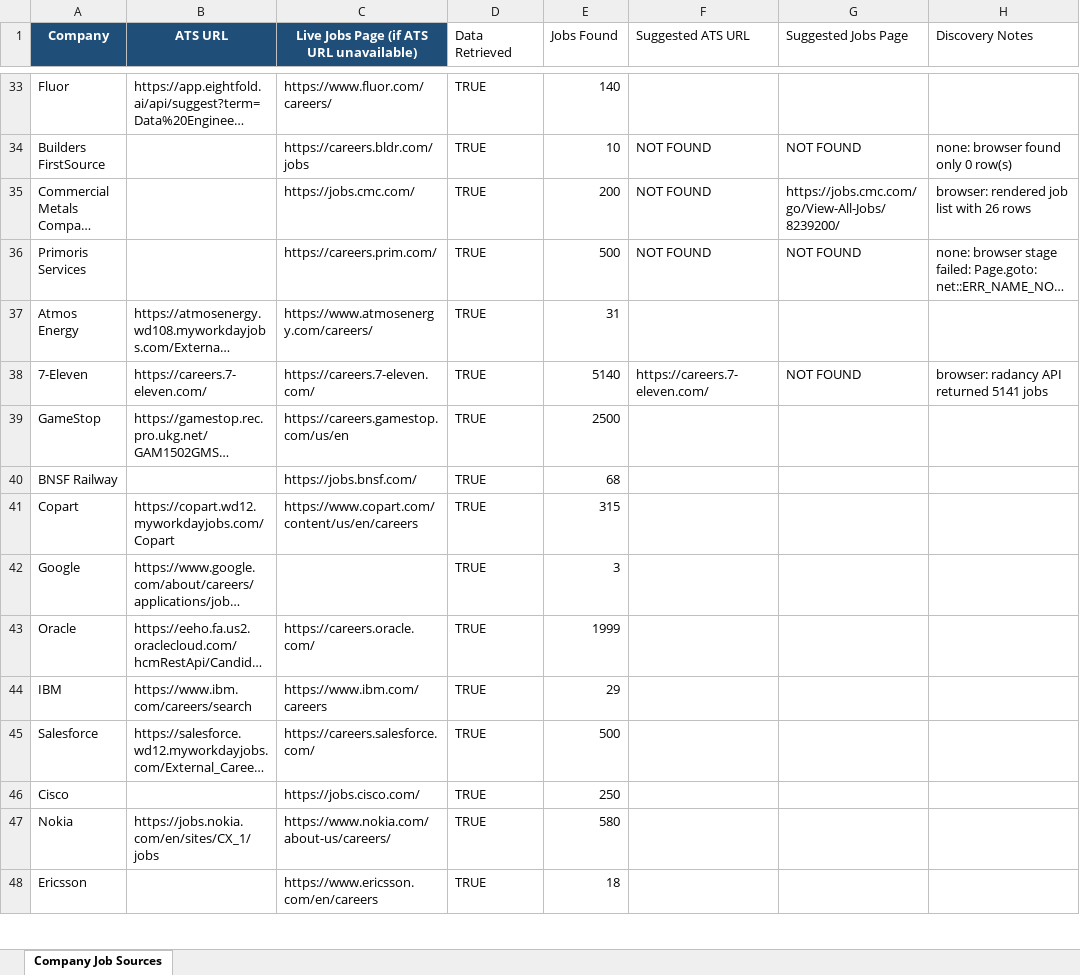
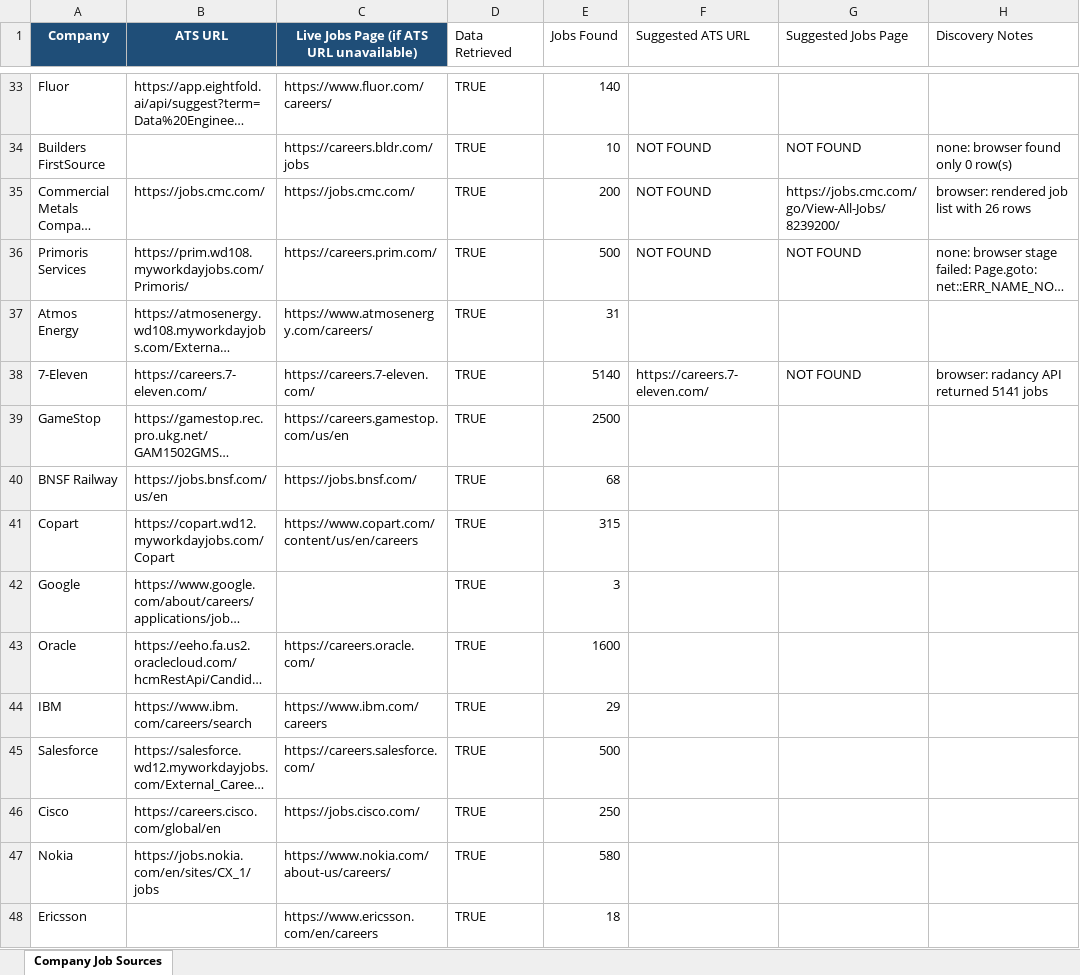
Before and after one commit to bduggirala/Job-scraper, an Excel workbook: config/companies.xlsx, sheet Company Job Sources, drawn as a sheet; only a part is shown, gaps mark what is left out; long unchanged cells end in …; values as stored, in another font and other column widths than the file's, no borders; conditional formats and table styles not drawn; the diff covers the shown part only; the diff names each change by its address in the sheet, - before the commit and + after, or states it on an @@ line.

```diff
--- a/config/companies.xlsx (sheet Company Job Sources)
+++ b/config/companies.xlsx (sheet Company Job Sources)
-B35 (ATS URL): (empty)
+B35 (ATS URL): https://jobs.cmc.com/
-B36 (ATS URL): (empty)
+B36 (ATS URL): https://prim.wd108.myworkdayjobs.com/Primoris/
-B40 (ATS URL): (empty)
+B40 (ATS URL): https://jobs.bnsf.com/us/en
-E43 (Jobs Found): 1999
+E43 (Jobs Found): 1600
-B46 (ATS URL): (empty)
+B46 (ATS URL): https://careers.cisco.com/global/en
```
Also changed, not shown: 83 edited cells elsewhere in this sheet, 2 other files.
